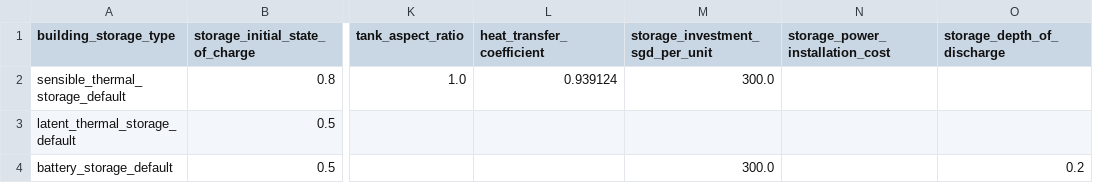
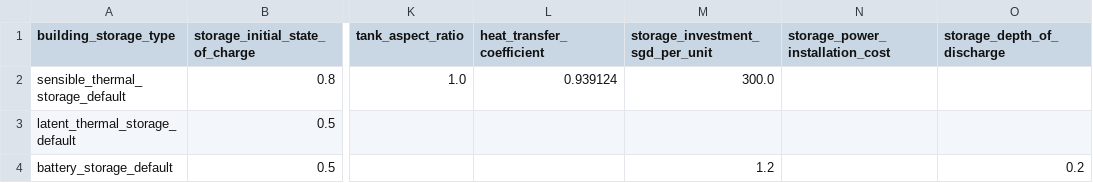
Before and after one commit to mesmo-dev/cobmo, a CSV file: data/building_storage_types.csv, drawn as a sheet; only a part is shown, gaps mark what is left out; the diff names each change by its address in the sheet, - before the commit and + after, or states it on an @@ line.

```diff
--- a/data/building_storage_types.csv
+++ b/data/building_storage_types.csv
-M4 (storage_investment_sgd_per_unit): 300.0
+M4 (storage_investment_sgd_per_unit): 1.2
```
Also changed, not shown: 3 other files.
